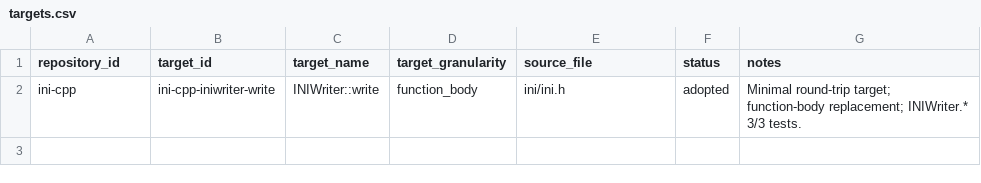
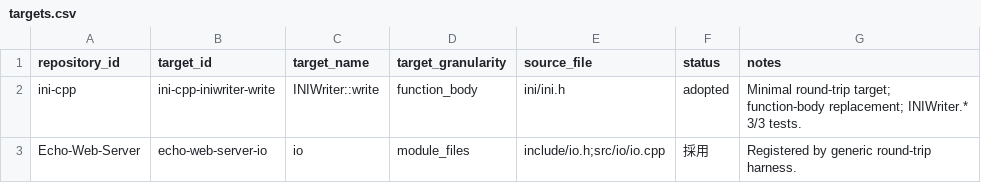
Before and after one commit to IchinaZiru/cpp-design-dataset, a CSV file: manifests/targets.csv, drawn as a sheet; the diff names each change by its address in the sheet, - before the commit and + after, or states it on an @@ line.

```diff
--- a/manifests/targets.csv
+++ b/manifests/targets.csv
+row 3: Echo-Web-Server | echo-web-server-io | io | module_files | include/io.h;src/io/io.cpp | 採用 | Registered by generic round-trip harness.
```
Also changed, not shown: manifests/runs.csv, 21 other files.
